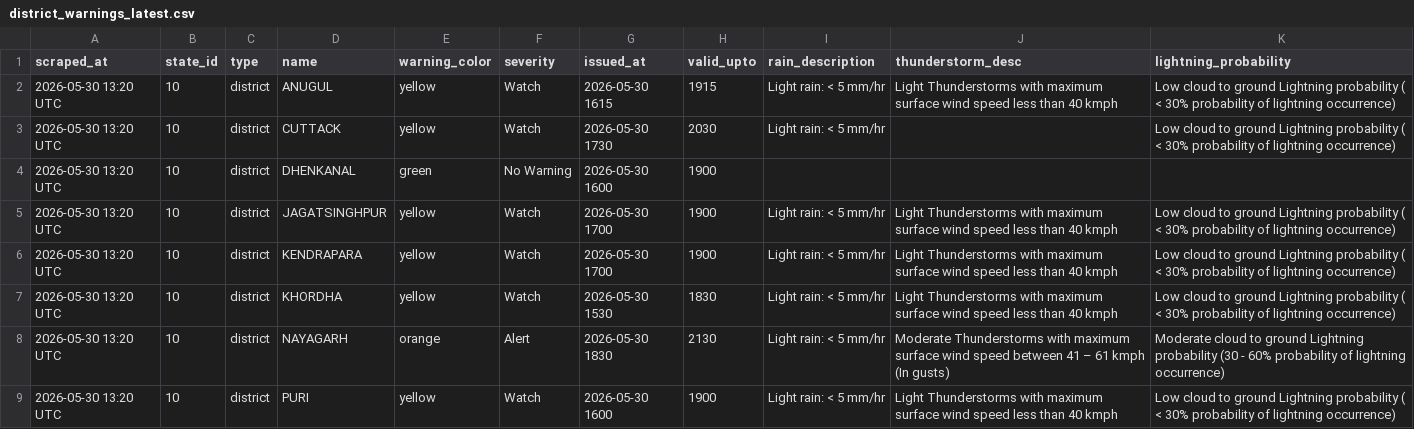
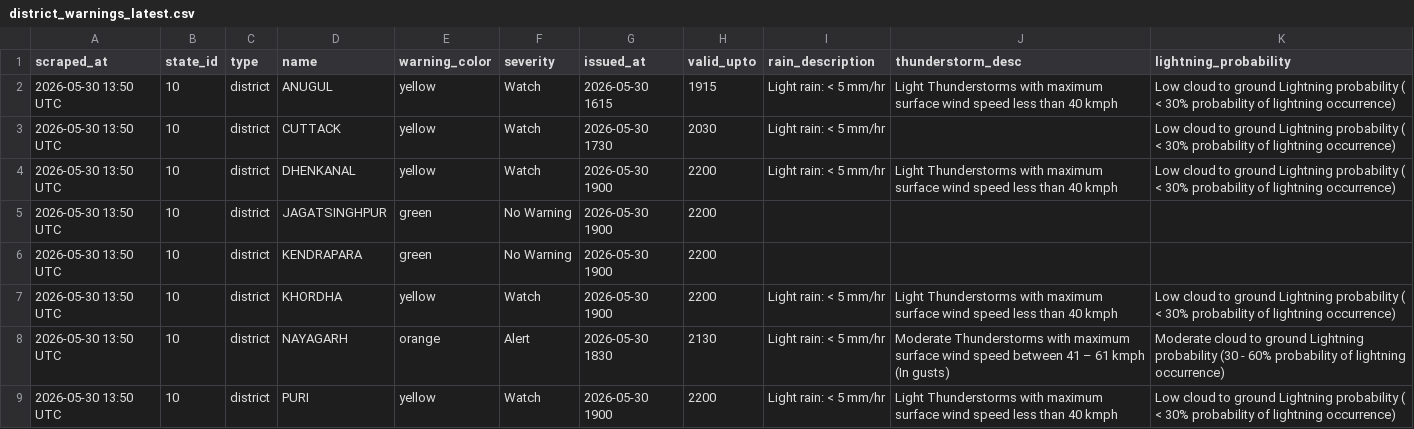
Before and after one commit to tpcodlweatherbulletin-lang/imd-scraper-b, a CSV file: data/district_warnings_latest.csv, drawn as a sheet.

```diff
--- a/data/district_warnings_latest.csv
+++ b/data/district_warnings_latest.csv
@@ -1,9 +1,9 @@
 scraped_at,state_id,type,name,warning_color,severity,issued_at,valid_upto,rain_description,thunderstorm_desc,lightning_probability
-2026-05-30 13:20 UTC,10,district,ANUGUL,yellow,Watch,2026-05-30 1615,1915,Light rain: < 5 mm/hr,Light Thunderstorms with maximum surface wind speed less than 40 kmph,Low cloud to ground Lightning probability ( < 30% probability of lightning occurrence)
-2026-05-30 13:20 UTC,10,district,CUTTACK,yellow,Watch,2026-05-30 1730,2030,Light rain: < 5 mm/hr,,Low cloud to ground Lightning probability ( < 30% probability of lightning occurrence)
-2026-05-30 13:20 UTC,10,district,DHENKANAL,green,No Warning,2026-05-30 1600,1900,,,
-2026-05-30 13:20 UTC,10,district,JAGATSINGHPUR,yellow,Watch,2026-05-30 1700,1900,Light rain: < 5 mm/hr,Light Thunderstorms with maximum surface wind speed less than 40 kmph,Low cloud to ground Lightning probability ( < 30% probability of lightning occurrence)
-2026-05-30 13:20 UTC,10,district,KENDRAPARA,yellow,Watch,2026-05-30 1700,1900,Light rain: < 5 mm/hr,Light Thunderstorms with maximum surface wind speed less than 40 kmph,Low cloud to ground Lightning probability ( < 30% probability of lightning occurrence)
-2026-05-30 13:20 UTC,10,district,KHORDHA,yellow,Watch,2026-05-30 1530,1830,Light rain: < 5 mm/hr,Light Thunderstorms with maximum surface wind speed less than 40 kmph,Low cloud to ground Lightning probability ( < 30% probability of lightning occurrence)
-2026-05-30 13:20 UTC,10,district,NAYAGARH,orange,Alert,2026-05-30 1830,2130,Light rain: < 5 mm/hr,Moderate Thunderstorms with maximum surface wind speed between 41 – 61 kmph (In gusts),Moderate cloud to ground Lightning probability (30 - 60% probability of lightning occurrence)
-2026-05-30 13:20 UTC,10,district,PURI,yellow,Watch,2026-05-30 1600,1900,Light rain: < 5 mm/hr,Light Thunderstorms with maximum surface wind speed less than 40 kmph,Low cloud to ground Lightning probability ( < 30% probability of lightning occurrence)
+2026-05-30 13:50 UTC,10,district,ANUGUL,yellow,Watch,2026-05-30 1615,1915,Light rain: < 5 mm/hr,Light Thunderstorms with maximum surface wind speed less than 40 kmph,Low cloud to ground Lightning probability ( < 30% probability of lightning occurrence)
+2026-05-30 13:50 UTC,10,district,CUTTACK,yellow,Watch,2026-05-30 1730,2030,Light rain: < 5 mm/hr,,Low cloud to ground Lightning probability ( < 30% probability of lightning occurrence)
+2026-05-30 13:50 UTC,10,district,DHENKANAL,yellow,Watch,2026-05-30 1900,2200,Light rain: < 5 mm/hr,Light Thunderstorms with maximum surface wind speed less than 40 kmph,Low cloud to ground Lightning probability ( < 30% probability of lightning occurrence)
+2026-05-30 13:50 UTC,10,district,JAGATSINGHPUR,green,No Warning,2026-05-30 1900,2200,,,
+2026-05-30 13:50 UTC,10,district,KENDRAPARA,green,No Warning,2026-05-30 1900,2200,,,
+2026-05-30 13:50 UTC,10,district,KHORDHA,yellow,Watch,2026-05-30 1900,2200,Light rain: < 5 mm/hr,Light Thunderstorms with maximum surface wind speed less than 40 kmph,Low cloud to ground Lightning probability ( < 30% probability of lightning occurrence)
+2026-05-30 13:50 UTC,10,district,NAYAGARH,orange,Alert,2026-05-30 1830,2130,Light rain: < 5 mm/hr,Moderate Thunderstorms with maximum surface wind speed between 41 – 61 kmph (In gusts),Moderate cloud to ground Lightning probability (30 - 60% probability of lightning occurrence)
+2026-05-30 13:50 UTC,10,district,PURI,yellow,Watch,2026-05-30 1900,2200,Light rain: < 5 mm/hr,Light Thunderstorms with maximum surface wind speed less than 40 kmph,Low cloud to ground Lightning probability ( < 30% probability of lightning occurrence)
```
Also changed, not shown: 1 other file.
